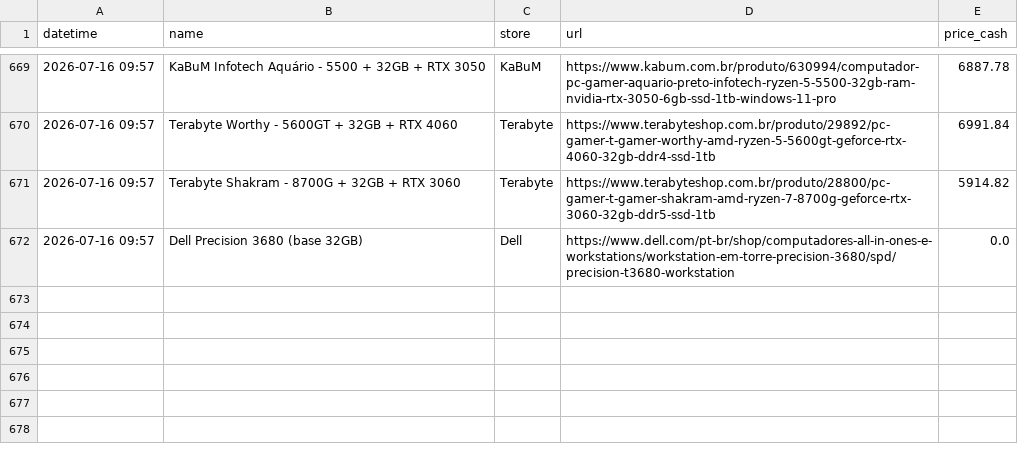
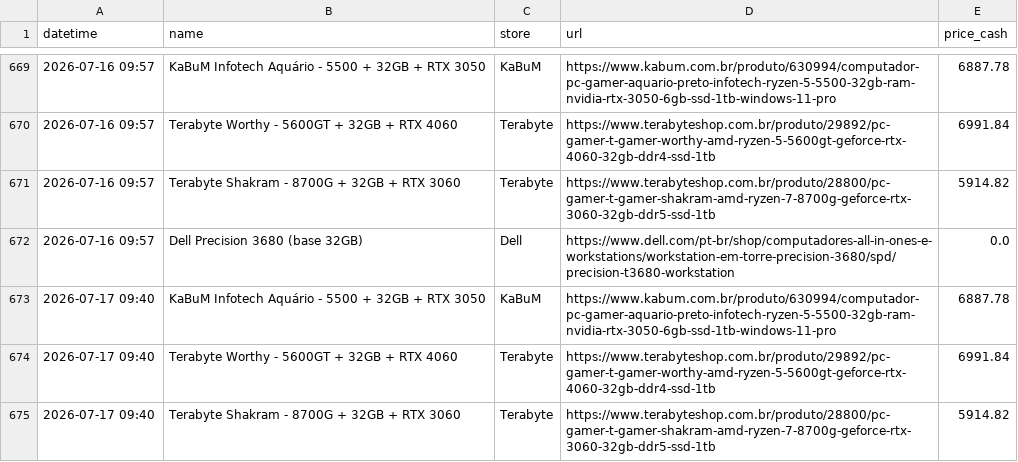
Before and after one commit to andrerferrer/pricebot, a CSV file: history.csv, drawn as a sheet; only a part is shown, gaps mark what is left out.

Commit message:
update history 2026-07-17 12:40:59

```diff
--- a/history.csv
+++ b/history.csv
@@ -672 +672,4 @@ datetime,name,store,url,price_cash
 2026-07-16 09:57,Dell Precision 3680 (base 32GB),Dell,https://www.dell.com/pt-br/shop/computadores-all-in-ones-e-workstations/workstation-em-torre-precision-3680/spd/precision-t3680-workstation,0.0
+2026-07-17 09:40,KaBuM Infotech Aquário - 5500 + 32GB + RTX 3050,KaBuM,https://www.kabum.com.br/produto/630994/computador-pc-gamer-aquario-preto-infotech-ryzen-5-5500-32gb-ram-nvidia-rtx-3050-6gb-ssd-1tb-windows-11-pro,6887.78
+2026-07-17 09:40,Terabyte Worthy - 5600GT + 32GB + RTX 4060,Terabyte,https://www.terabyteshop.com.br/produto/29892/pc-gamer-t-gamer-worthy-amd-ryzen-5-5600gt-geforce-rtx-4060-32gb-ddr4-ssd-1tb,6991.84
+2026-07-17 09:40,Terabyte Shakram - 8700G + 32GB + RTX 3060,Terabyte,https://www.terabyteshop.com.br/produto/28800/pc-gamer-t-gamer-shakram-amd-ryzen-7-8700g-geforce-rtx-3060-32gb-ddr5-ssd-1tb,5914.82
```
